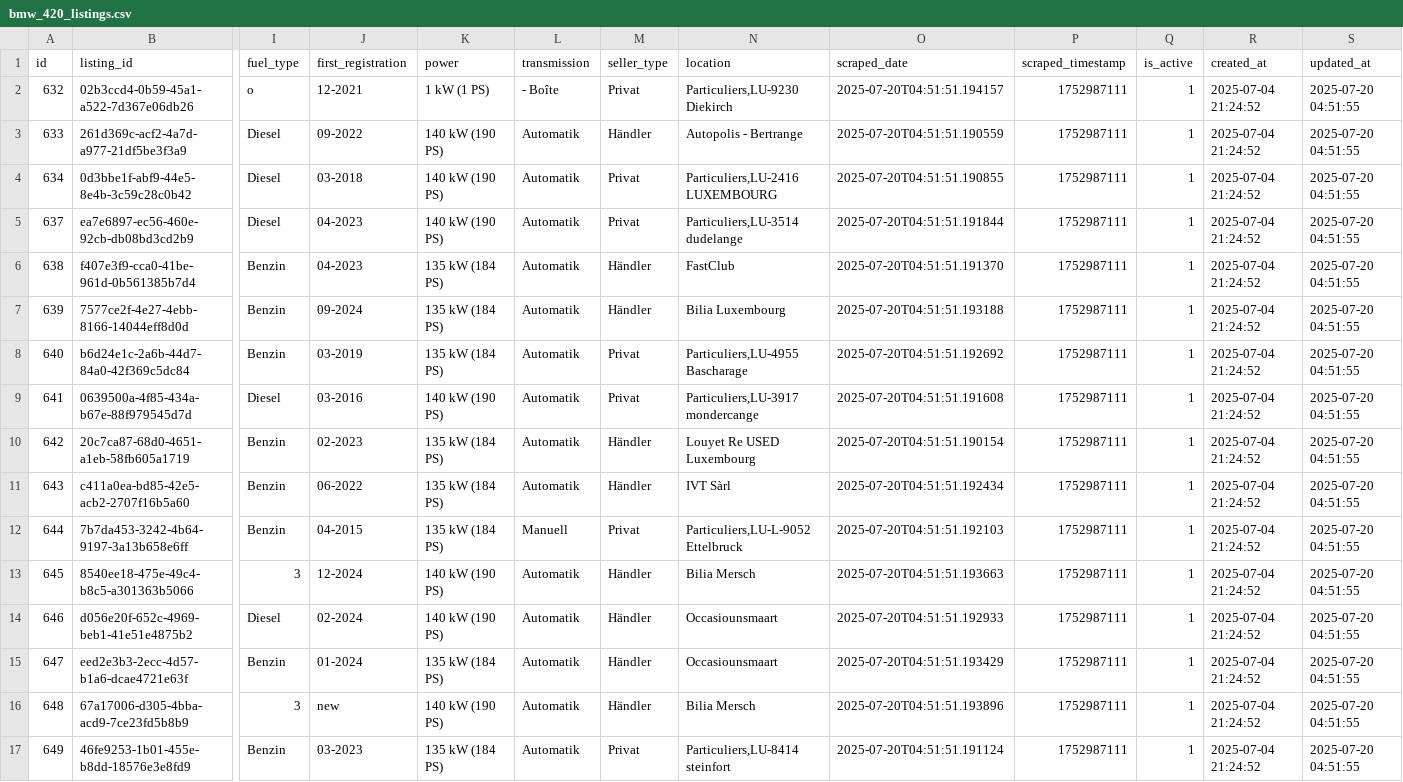
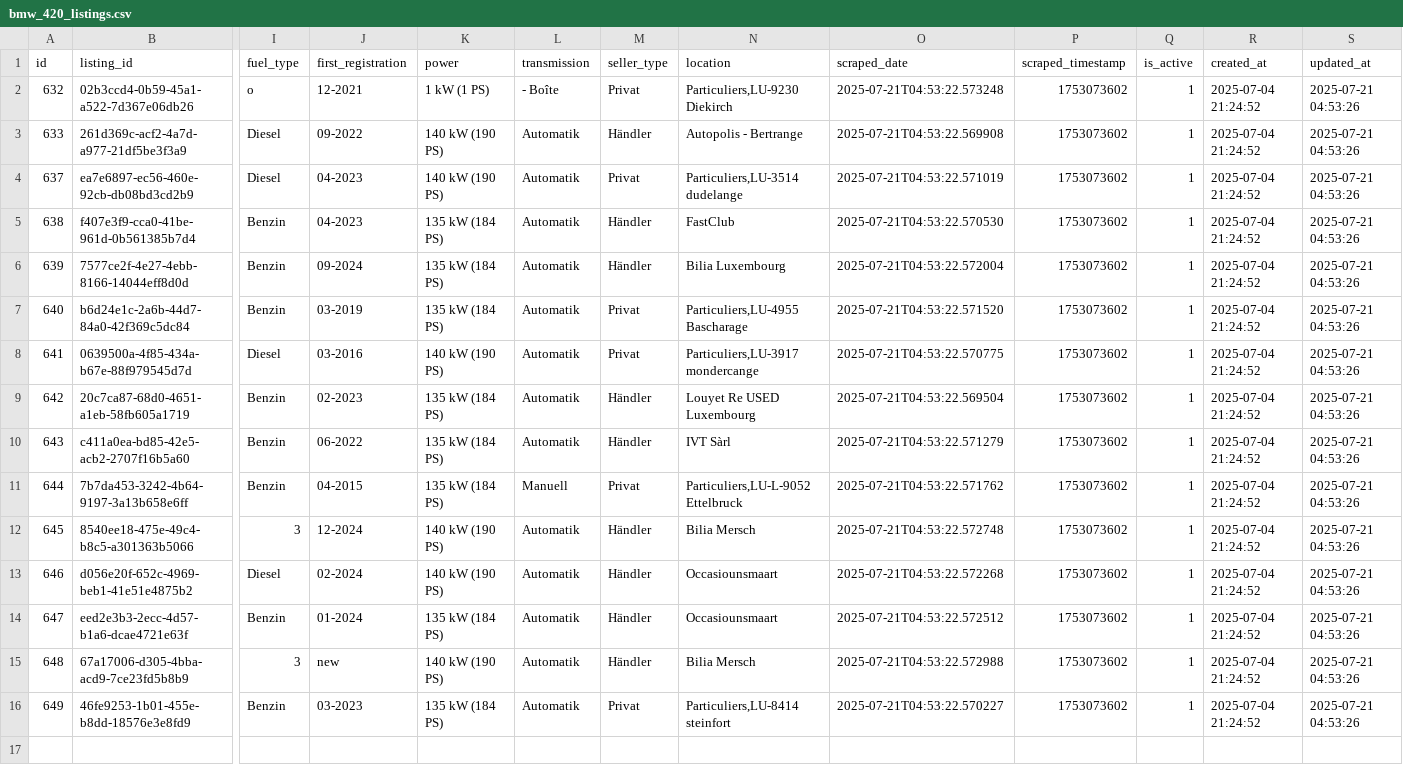
Before and after one commit to masterries/AutoAnalyse, a CSV file: scrapper/data/bmw_420_listings.csv, drawn as a sheet; only a part is shown, gaps mark what is left out; removed rows and columns are numbered as before the commit, all else as after; rows hold the shown columns only; the diff names each change by its address in the sheet, - before the commit and + after, or states it on an @@ line.

```diff
--- a/scrapper/data/bmw_420_listings.csv
+++ b/scrapper/data/bmw_420_listings.csv
-O2 (scraped_date): 2025-07-20T04:51:51.194157
+O2 (scraped_date): 2025-07-21T04:53:22.573248
-P2:P3 (scraped_timestamp): 1752987111
+P2:P3 (scraped_timestamp): 1753073602
-S2:S3 (updated_at): 2025-07-20 04:51:55
+S2:S3 (updated_at): 2025-07-21 04:53:26
-O3 (scraped_date): 2025-07-20T04:51:51.190559
+O3 (scraped_date): 2025-07-21T04:53:22.569908
-row 4: 634 | 0d3bbe1f-abf9-44e5-8e4b-3c59c28c0b42 | Diesel | 03-2018 | 140 kW (190 PS) | Automatik | Privat | Particuliers,LU-2416 LUXEMBOURG | 2025-07-20T04:51:51.190855 | 1752987111 | 1 | 2025-07-04 21:24:52 | 2025-07-20 04:51:55
-O4 (scraped_date): 2025-07-20T04:51:51.191844
+O4 (scraped_date): 2025-07-21T04:53:22.571019
-P4:P16 (scraped_timestamp): 1752987111
+P4:P16 (scraped_timestamp): 1753073602
-S4:S16 (updated_at): 2025-07-20 04:51:55
+S4:S16 (updated_at): 2025-07-21 04:53:26
-O5 (scraped_date): 2025-07-20T04:51:51.191370
+O5 (scraped_date): 2025-07-21T04:53:22.570530
-O6 (scraped_date): 2025-07-20T04:51:51.193188
+O6 (scraped_date): 2025-07-21T04:53:22.572004
-O7 (scraped_date): 2025-07-20T04:51:51.192692
+O7 (scraped_date): 2025-07-21T04:53:22.571520
-O8 (scraped_date): 2025-07-20T04:51:51.191608
+O8 (scraped_date): 2025-07-21T04:53:22.570775
-O9 (scraped_date): 2025-07-20T04:51:51.190154
+O9 (scraped_date): 2025-07-21T04:53:22.569504
-O10 (scraped_date): 2025-07-20T04:51:51.192434
+O10 (scraped_date): 2025-07-21T04:53:22.571279
-O11 (scraped_date): 2025-07-20T04:51:51.192103
+O11 (scraped_date): 2025-07-21T04:53:22.571762
-O12 (scraped_date): 2025-07-20T04:51:51.193663
+O12 (scraped_date): 2025-07-21T04:53:22.572748
-O13 (scraped_date): 2025-07-20T04:51:51.192933
+O13 (scraped_date): 2025-07-21T04:53:22.572268
-O14 (scraped_date): 2025-07-20T04:51:51.193429
+O14 (scraped_date): 2025-07-21T04:53:22.572512
-O15 (scraped_date): 2025-07-20T04:51:51.193896
+O15 (scraped_date): 2025-07-21T04:53:22.572988
-O16 (scraped_date): 2025-07-20T04:51:51.191124
+O16 (scraped_date): 2025-07-21T04:53:22.570227
```
Also changed, not shown: scrapper/data/bmw_320_listings.csv, scrapper/data/mercedes-benz_c-220_listings.csv, 35 other files.
